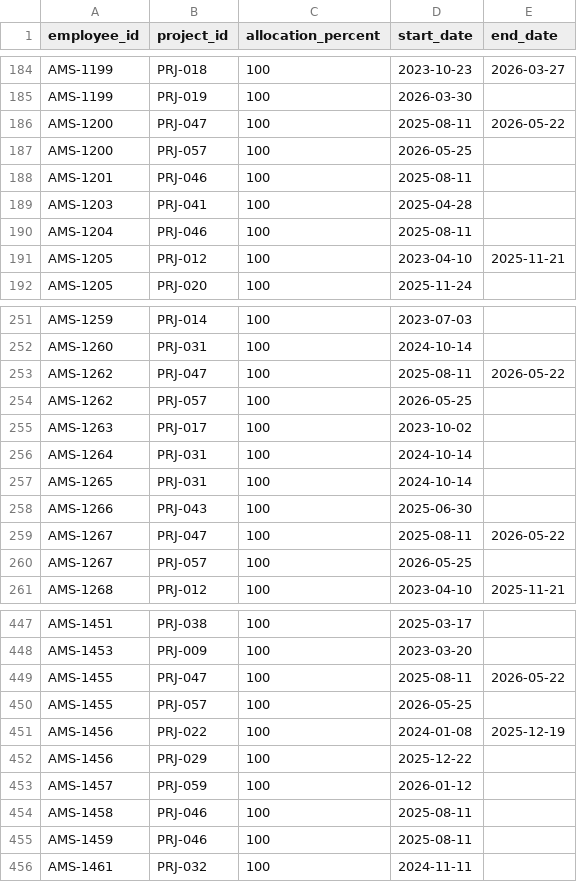
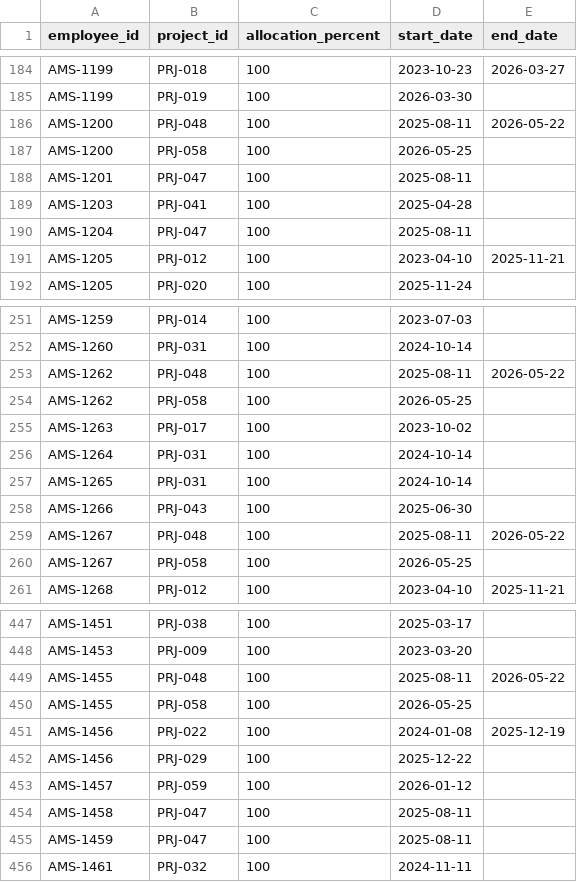
Before and after one commit to godspeed-7/AI, a CSV file: ams-data/db/project_assignments.csv, drawn as a sheet; only a part is shown, gaps mark what is left out; the diff covers the shown part only.

```diff
--- a/ams-data/db/project_assignments.csv
+++ b/ams-data/db/project_assignments.csv
@@ -185,7 +185,7 @@ AMS-1199,PRJ-018,100,2023-10-23,2026-03-27
 AMS-1199,PRJ-019,100,2026-03-30,
-AMS-1200,PRJ-047,100,2025-08-11,2026-05-22
-AMS-1200,PRJ-057,100,2026-05-25,
-AMS-1201,PRJ-046,100,2025-08-11,
+AMS-1200,PRJ-048,100,2025-08-11,2026-05-22
+AMS-1200,PRJ-058,100,2026-05-25,
+AMS-1201,PRJ-047,100,2025-08-11,
 AMS-1203,PRJ-041,100,2025-04-28,
-AMS-1204,PRJ-046,100,2025-08-11,
+AMS-1204,PRJ-047,100,2025-08-11,
 AMS-1205,PRJ-012,100,2023-04-10,2025-11-21
@@ -252,4 +252,4 @@ AMS-1259,PRJ-014,100,2023-07-03,
 AMS-1260,PRJ-031,100,2024-10-14,
-AMS-1262,PRJ-047,100,2025-08-11,2026-05-22
-AMS-1262,PRJ-057,100,2026-05-25,
+AMS-1262,PRJ-048,100,2025-08-11,2026-05-22
+AMS-1262,PRJ-058,100,2026-05-25,
 AMS-1263,PRJ-017,100,2023-10-02,
@@ -258,4 +258,4 @@ AMS-1265,PRJ-031,100,2024-10-14,
 AMS-1266,PRJ-043,100,2025-06-30,
-AMS-1267,PRJ-047,100,2025-08-11,2026-05-22
-AMS-1267,PRJ-057,100,2026-05-25,
+AMS-1267,PRJ-048,100,2025-08-11,2026-05-22
+AMS-1267,PRJ-058,100,2026-05-25,
 AMS-1268,PRJ-012,100,2023-04-10,2025-11-21
@@ -448,4 +448,4 @@ AMS-1451,PRJ-038,100,2025-03-17,
 AMS-1453,PRJ-009,100,2023-03-20,
-AMS-1455,PRJ-047,100,2025-08-11,2026-05-22
-AMS-1455,PRJ-057,100,2026-05-25,
+AMS-1455,PRJ-048,100,2025-08-11,2026-05-22
+AMS-1455,PRJ-058,100,2026-05-25,
 AMS-1456,PRJ-022,100,2024-01-08,2025-12-19
@@ -453,4 +453,4 @@ AMS-1456,PRJ-029,100,2025-12-22,
 AMS-1457,PRJ-059,100,2026-01-12,
-AMS-1458,PRJ-046,100,2025-08-11,
-AMS-1459,PRJ-046,100,2025-08-11,
+AMS-1458,PRJ-047,100,2025-08-11,
+AMS-1459,PRJ-047,100,2025-08-11,
 AMS-1461,PRJ-032,100,2024-11-11,
```
Also changed, not shown: 105 edited cells elsewhere in this file, ams-data/db/projects.csv, 2 other files.
